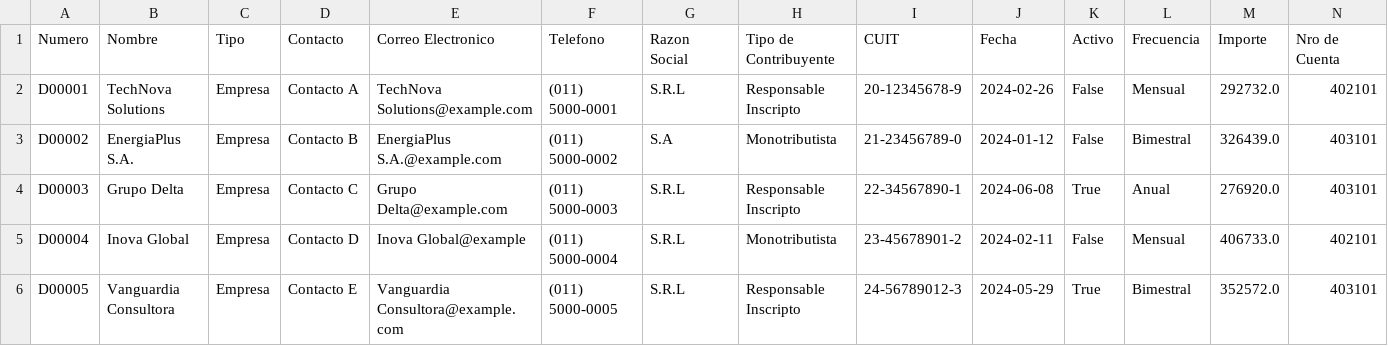
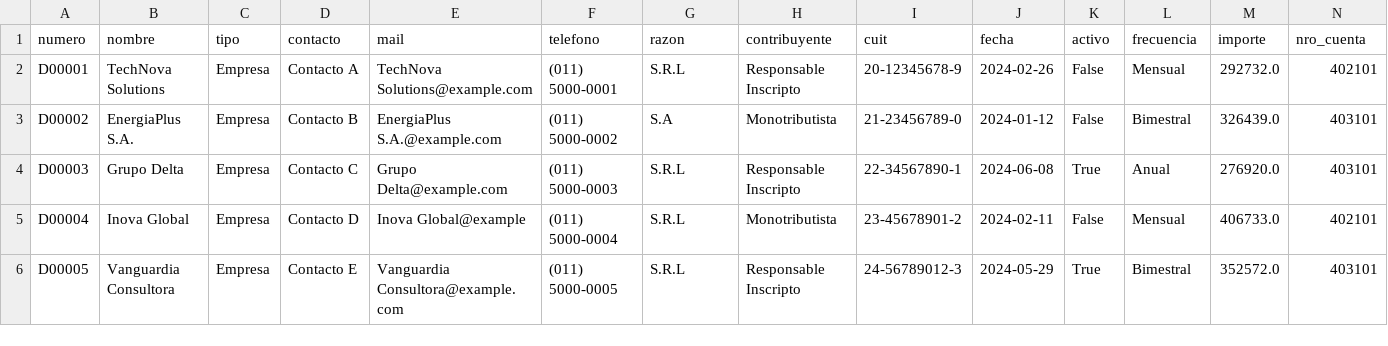
Before and after one commit to Sabellaj05/Guayerd-IBM-Data, a CSV file: data/cleaned/donantes-clean.csv, drawn as a sheet; only a part is shown; removed rows and columns are numbered as before the commit, all else as after; rows hold the shown columns only; the diff names each change by its address in the sheet, - before the commit and + after, or states it on an @@ line.

Commit message:
fixed test data path, refactoring functions, everythings works so far

```diff
--- a/data/cleaned/donantes-clean.csv
+++ b/data/cleaned/donantes-clean.csv
-row 1: Numero | Nombre | Tipo | Contacto | Correo Electronico | Telefono | Razon Social | Tipo de Contribuyente | CUIT | Fecha | Activo | Frecuencia | Importe | Nro de Cuenta
+row 1: numero | nombre | tipo | contacto | mail | telefono | razon | contribuyente | cuit | fecha | activo | frecuencia | importe | nro_cuenta
```
Also changed, not shown: 3 other files.
